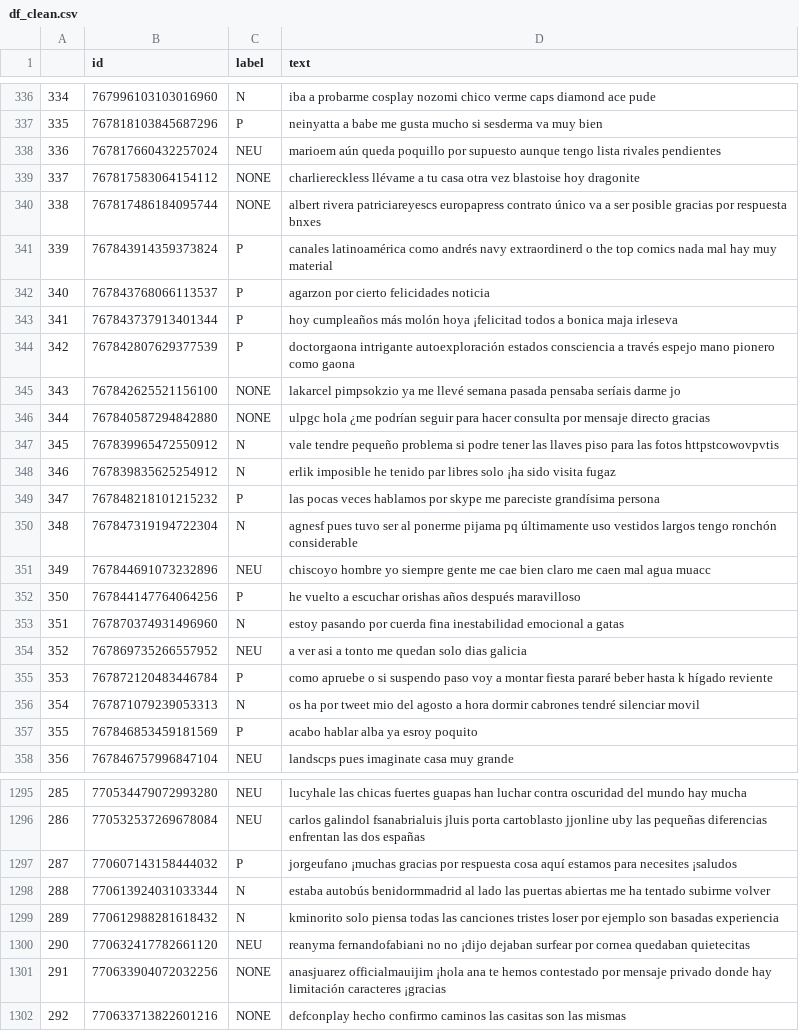
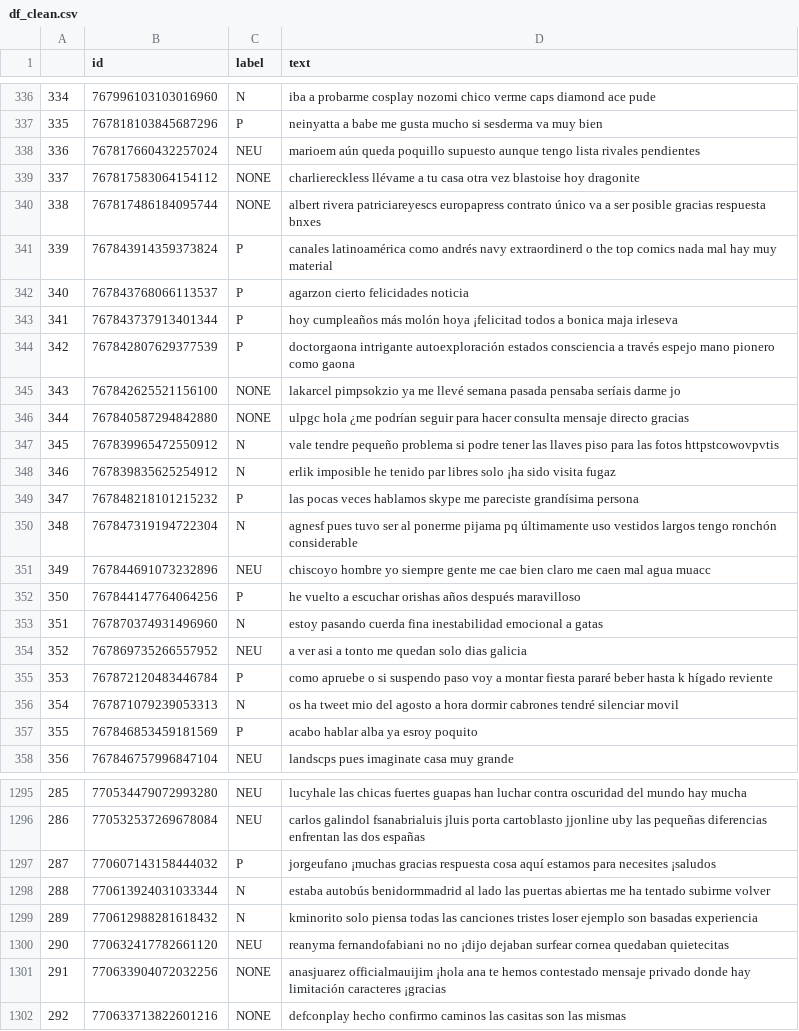
Before and after one commit to pjbeamud/nlp-twitter, a CSV file: datasets/df_clean.csv, drawn as a sheet; only a part is shown, gaps mark what is left out; the diff covers the shown part only.

```diff
--- a/datasets/df_clean.csv
+++ b/datasets/df_clean.csv
@@ -337,7 +337,7 @@
 335,767818103845687296,P,neinyatta a babe me gusta mucho si sesderma va muy bien
-336,767817660432257024,NEU,marioem  aún queda poquillo por supuesto aunque tengo lista rivales pendientes
+336,767817660432257024,NEU,marioem  aún queda poquillo supuesto aunque tengo lista rivales pendientes
 337,767817583064154112,NONE,charliereckless llévame a tu casa otra vez blastoise hoy dragonite
-338,767817486184095744,NONE,albert rivera patriciareyescs europapress contrato único va a ser posible gracias por respuesta bnxes
+338,767817486184095744,NONE,albert rivera patriciareyescs europapress contrato único va a ser posible gracias respuesta bnxes
 339,767843914359373824,P,canales latinoamérica como andrés navy extraordinerd o the top comics nada mal hay muy material
-340,767843768066113537,P,agarzon por cierto felicidades noticia
+340,767843768066113537,P,agarzon cierto felicidades noticia
 341,767843737913401344,P,hoy cumpleaños más molón hoya ¡felicitad todos a bonica maja irleseva
@@ -345,6 +345,6 @@
 343,767842625521156100,NONE,lakarcel pimpsokzio ya me llevé semana pasada pensaba seríais darme jo
-344,767840587294842880,NONE,ulpgc hola ¿me podrían seguir para hacer consulta por mensaje directo gracias
+344,767840587294842880,NONE,ulpgc hola ¿me podrían seguir para hacer consulta mensaje directo gracias
 345,767839965472550912,N,vale tendre pequeño problema si podre tener las llaves piso para las fotos httpstcowovpvtis
 346,767839835625254912,N,erlik imposible he tenido par libres solo ¡ha sido visita fugaz
-347,767848218101215232,P,las pocas veces hablamos por skype me pareciste grandísima persona
+347,767848218101215232,P,las pocas veces hablamos skype me pareciste grandísima persona
 348,767847319194722304,N,agnesf pues tuvo ser al ponerme pijama pq últimamente uso vestidos largos tengo ronchón considerable
@@ -352,6 +352,6 @@
 350,767844147764064256,P,he vuelto a escuchar orishas  años después maravilloso
-351,767870374931496960,N,estoy pasando por cuerda fina inestabilidad emocional a gatas
+351,767870374931496960,N,estoy pasando cuerda fina inestabilidad emocional a gatas
 352,767869735266557952,NEU,a ver asi a tonto me quedan solo  dias galicia
 353,767872120483446784,P,como apruebe o si suspendo paso voy a montar fiesta pararé beber hasta k hígado reviente
-354,767871079239053313,N,os ha por tweet mio del agosto a hora dormir cabrones tendré silenciar movil
+354,767871079239053313,N,os ha tweet mio del agosto a hora dormir cabrones tendré silenciar movil
 355,767846853459181569,P,acabo hablar alba ya esroy poquito
@@ -1296,7 +1296,7 @@
 286,770532537269678084,NEU,carlos galindol fsanabrialuis jluis porta cartoblasto jjonline uby las pequeñas diferencias enfrentan las dos españas
-287,770607143158444032,P,jorgeufano ¡muchas gracias por respuesta cosa aquí estamos para necesites ¡saludos
+287,770607143158444032,P,jorgeufano ¡muchas gracias respuesta cosa aquí estamos para necesites ¡saludos
 288,770613924031033344,N,estaba autobús benidormmadrid al lado las puertas abiertas me ha tentado subirme volver
-289,770612988281618432,N,kminorito solo piensa todas las canciones tristes loser por ejemplo son basadas experiencia
-290,770632417782661120,NEU,reanyma fernandofabiani no no ¡dijo dejaban surfear por cornea quedaban quietecitas
-291,770633904072032256,NONE,anasjuarez officialmauijim ¡hola ana te hemos contestado por mensaje privado donde hay limitación caracteres ¡gracias
+289,770612988281618432,N,kminorito solo piensa todas las canciones tristes loser ejemplo son basadas experiencia
+290,770632417782661120,NEU,reanyma fernandofabiani no no ¡dijo dejaban surfear cornea quedaban quietecitas
+291,770633904072032256,NONE,anasjuarez officialmauijim ¡hola ana te hemos contestado mensaje privado donde hay limitación caracteres ¡gracias
 292,770633713822601216,NONE,defconplay hecho confirmo caminos las casitas son las mismas
```
Also changed, not shown: 180 edited cells elsewhere in this file, 5 other files.
